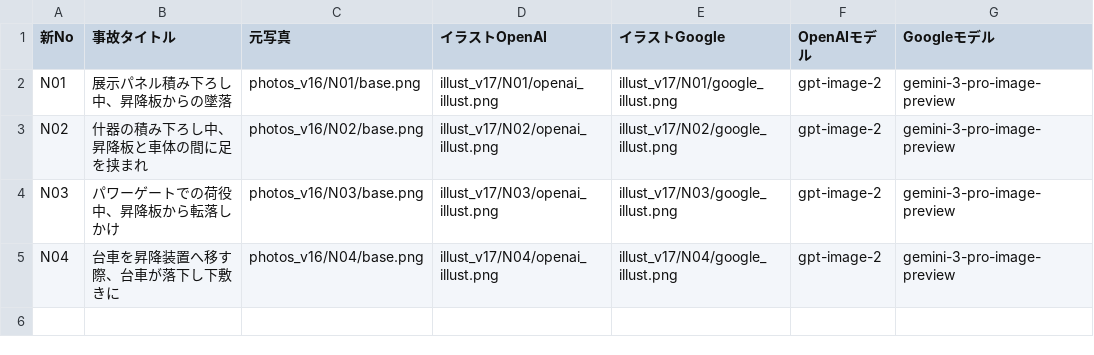
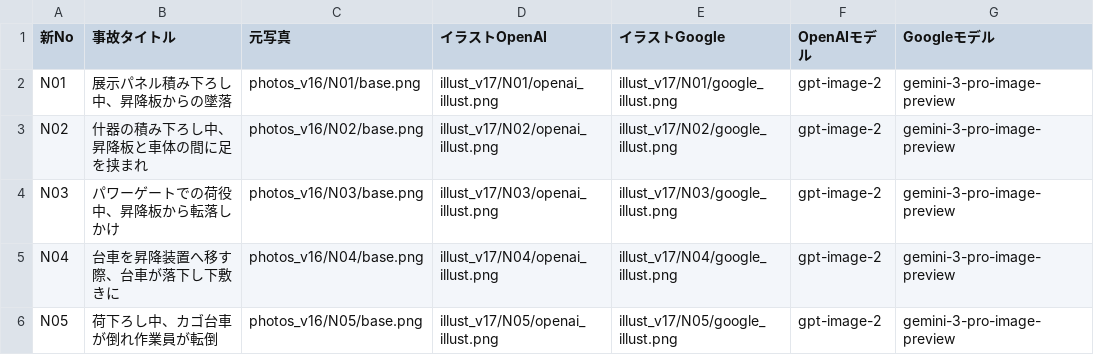
Before and after one commit to kameking-lab/safe1-imgreview, a CSV file: illust_index_v17.csv, drawn as a sheet.

```diff
--- a/illust_index_v17.csv
+++ b/illust_index_v17.csv
@@ -5 +5,2 @@ N03,パワーゲートでの荷役中、昇降板から転落しかけ,photos_v1
 N04,台車を昇降装置へ移す際、台車が落下し下敷きに,photos_v16/N04/base.png,illust_v17/N04/openai_illust.png,illust_v17/N04/google_illust.png,gpt-image-2,gemini-3-pro-image-preview
+N05,荷下ろし中、カゴ台車が倒れ作業員が転倒,photos_v16/N05/base.png,illust_v17/N05/openai_illust.png,illust_v17/N05/google_illust.png,gpt-image-2,gemini-3-pro-image-preview
```
Also changed, not shown: 4 other files.
